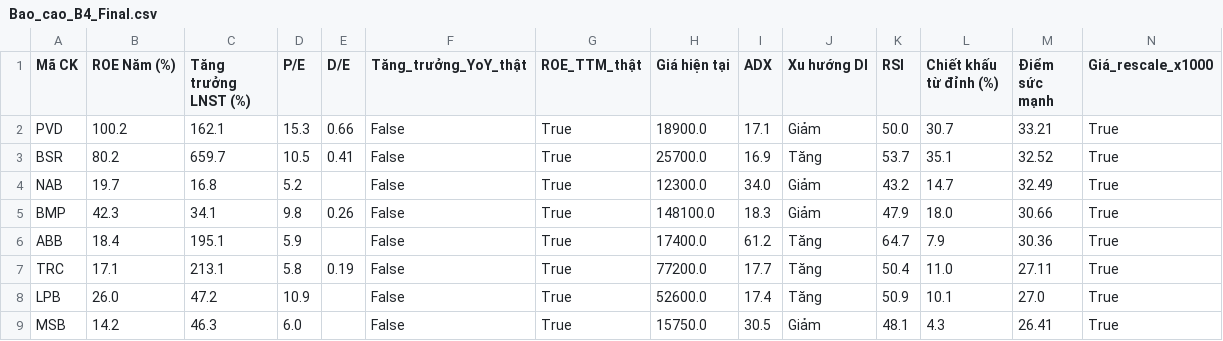
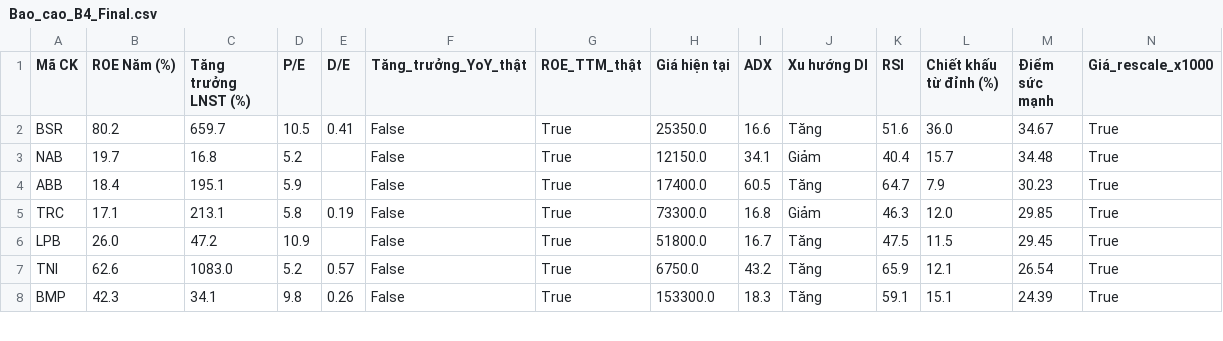
Before and after one commit to tungchisofft/chung-khoan, a CSV file: Bao_cao_B4_Final.csv, drawn as a sheet; only a part is shown; the diff covers the shown part only.

```diff
--- a/Bao_cao_B4_Final.csv
+++ b/Bao_cao_B4_Final.csv
@@ -1,9 +1,8 @@
 Mã CK,ROE Năm (%),Tăng trưởng LNST (%),P/E,D/E,Tăng_trưởng_YoY_thật,ROE_TTM_thật,Giá hiện tại,ADX,Xu hướng DI,RSI,Chiết khấu từ đỉnh (%),Điểm sức mạnh,Giá_rescale_x1000
-PVD,100.2,162.1,15.3,0.66,False,True,18900.0,17.1,Giảm,50.0,30.7,33.21,True
-BSR,80.2,659.7,10.5,0.41,False,True,25700.0,16.9,Tăng,53.7,35.1,32.52,True
-NAB,19.7,16.8,5.2,,False,True,12300.0,34.0,Giảm,43.2,14.7,32.49,True
-BMP,42.3,34.1,9.8,0.26,False,True,148100.0,18.3,Giảm,47.9,18.0,30.66,True
-ABB,18.4,195.1,5.9,,False,True,17400.0,61.2,Tăng,64.7,7.9,30.36,True
-TRC,17.1,213.1,5.8,0.19,False,True,77200.0,17.7,Tăng,50.4,11.0,27.11,True
-LPB,26.0,47.2,10.9,,False,True,52600.0,17.4,Tăng,50.9,10.1,27.0,True
-MSB,14.2,46.3,6.0,,False,True,15750.0,30.5,Giảm,48.1,4.3,26.41,True
+BSR,80.2,659.7,10.5,0.41,False,True,25350.0,16.6,Tăng,51.6,36.0,34.67,True
+NAB,19.7,16.8,5.2,,False,True,12150.0,34.1,Giảm,40.4,15.7,34.48,True
+ABB,18.4,195.1,5.9,,False,True,17400.0,60.5,Tăng,64.7,7.9,30.23,True
+TRC,17.1,213.1,5.8,0.19,False,True,73300.0,16.8,Giảm,46.3,12.0,29.85,True
+LPB,26.0,47.2,10.9,,False,True,51800.0,16.7,Tăng,47.5,11.5,29.45,True
+TNI,62.6,1083.0,5.2,0.57,False,True,6750.0,43.2,Tăng,65.9,12.1,26.54,True
+BMP,42.3,34.1,9.8,0.26,False,True,153300.0,18.3,Tăng,59.1,15.1,24.39,True
```
Also changed, not shown: 1 added row, 1 removed row and 14 edited cells elsewhere in this file, Bao_cao_B3.csv, Bao_cao_vang.csv, 3 other files.
